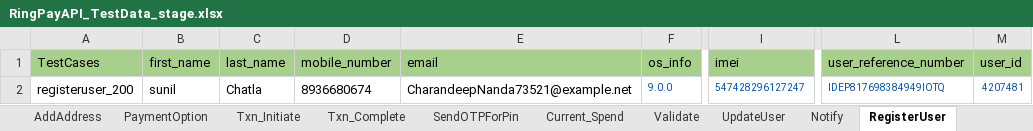
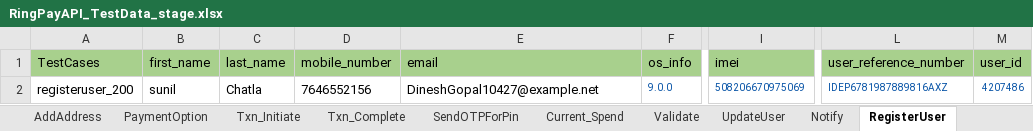
Before and after one commit to Yashwanth-2000/RingAPI_Modified, an Excel workbook: src/main/java/com/Datasheet/RingPayAPI_TestData_stage.xlsx, sheet RegisterUser, drawn as a sheet; only a part is shown, gaps mark what is left out; values as stored, in another font and other column widths than the file's, no borders; the diff names each change by its address in the sheet, - before the commit and + after, or states it on an @@ line.

```diff
--- a/src/main/java/com/Datasheet/RingPayAPI_TestData_stage.xlsx (sheet RegisterUser)
+++ b/src/main/java/com/Datasheet/RingPayAPI_TestData_stage.xlsx (sheet RegisterUser)
-D2 (mobile_number): 8936680674
+D2 (mobile_number): 7646552156
-E2 (email): CharandeepNanda73521@example.net
+E2 (email): DineshGopal10427@example.net
-I2 (imei): 547428296127247
+I2 (imei): 508206670975069
-L2 (user_reference_number): IDEP817698384949IOTQ
+L2 (user_reference_number): IDEP6781987889816AXZ
-M2 (user_id): 4207481
+M2 (user_id): 4207486
```
Also changed, not shown: sheet User_Authenticate, sheet Txn_Initiate, sheet Current_Spend, sheet Validate, sheet Notify, sheet UpdateUser, 6 more sheets, 2 other files.
